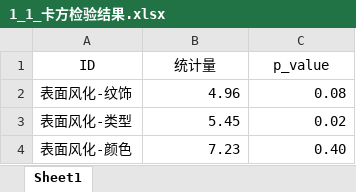
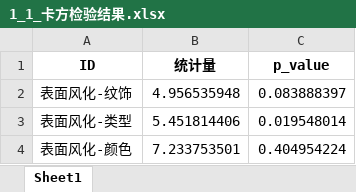
Before and after one commit to XingA02/CUMCM-2022C, an Excel workbook: 结果/1_1_卡方检验结果.xlsx, sheet Sheet1, drawn as a sheet; values as stored, in another font and other column widths than the file's, no borders; the diff names each change by its address in the sheet, - before the commit and + after, or states it on an @@ line.

```diff
--- a/结果/1_1_卡方检验结果.xlsx (sheet Sheet1)
+++ b/结果/1_1_卡方检验结果.xlsx (sheet Sheet1)
-A1:C1 bold: off
+A1:C1 bold: on
-B2 (统计量): 4.96
+B2 (统计量): 4.956535948
-C2 (p_value): 0.08
+C2 (p_value): 0.083888397
-B3 (统计量): 5.45
+B3 (统计量): 5.451814406
-C3 (p_value): 0.02
+C3 (p_value): 0.019548014
-B4 (统计量): 7.23
+B4 (统计量): 7.233753501
-C4 (p_value): 0.40
+C4 (p_value): 0.404954224
```
Also changed, not shown: 中间数据集/经过清洗的数据集1.xlsx, 结果/1_2_第一题第二问规律探究-铅钡玻璃.xlsx, 27 other files.
